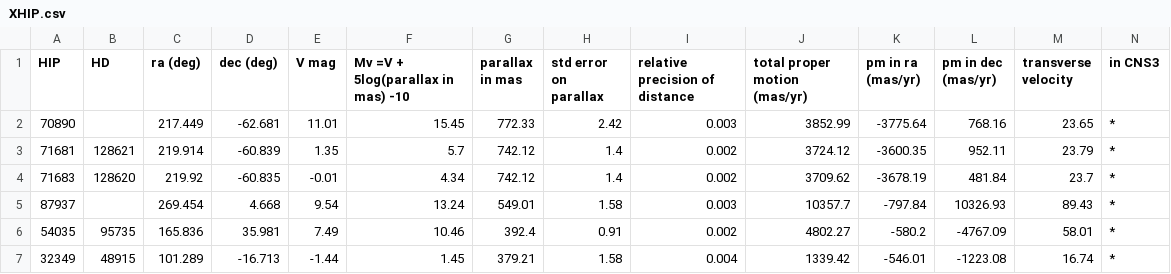
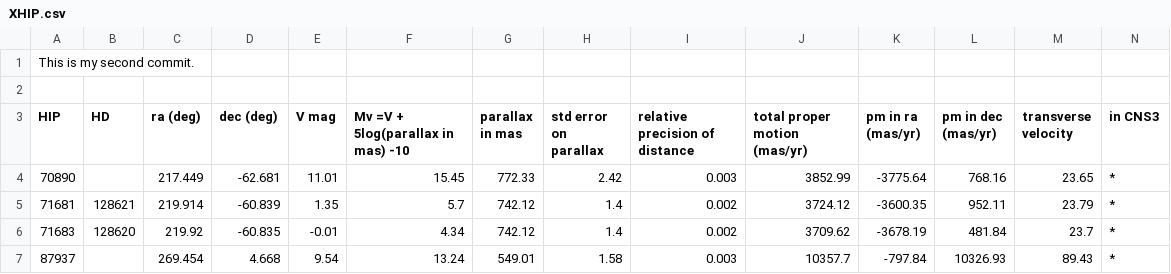
Before and after one commit to mcmeiers/Foundations_of_Data_Driven_Discovery-S22, a CSV file: XHIP.csv, drawn as a sheet; only a part is shown; the shorter side is filled out with more unchanged rows; rows hold the shown columns only; the diff names each change by its address in the sheet, - before the commit and + after, or states it on an @@ line.

Commit message:
Added a line in XHIP.csv formy second commit

```diff
--- a/XHIP.csv
+++ b/XHIP.csv
+row 1: This is my second commit.
+row 2: (empty)
```
